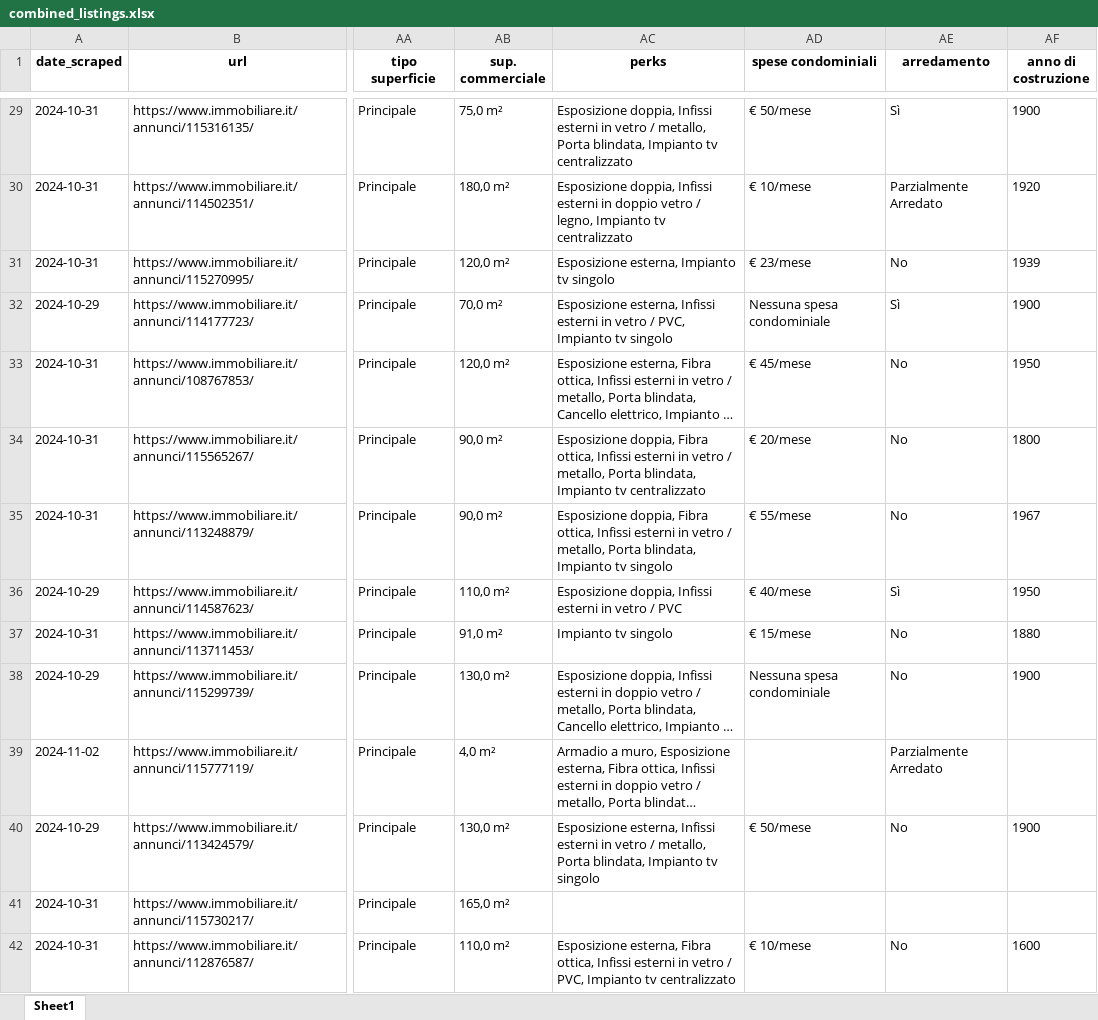
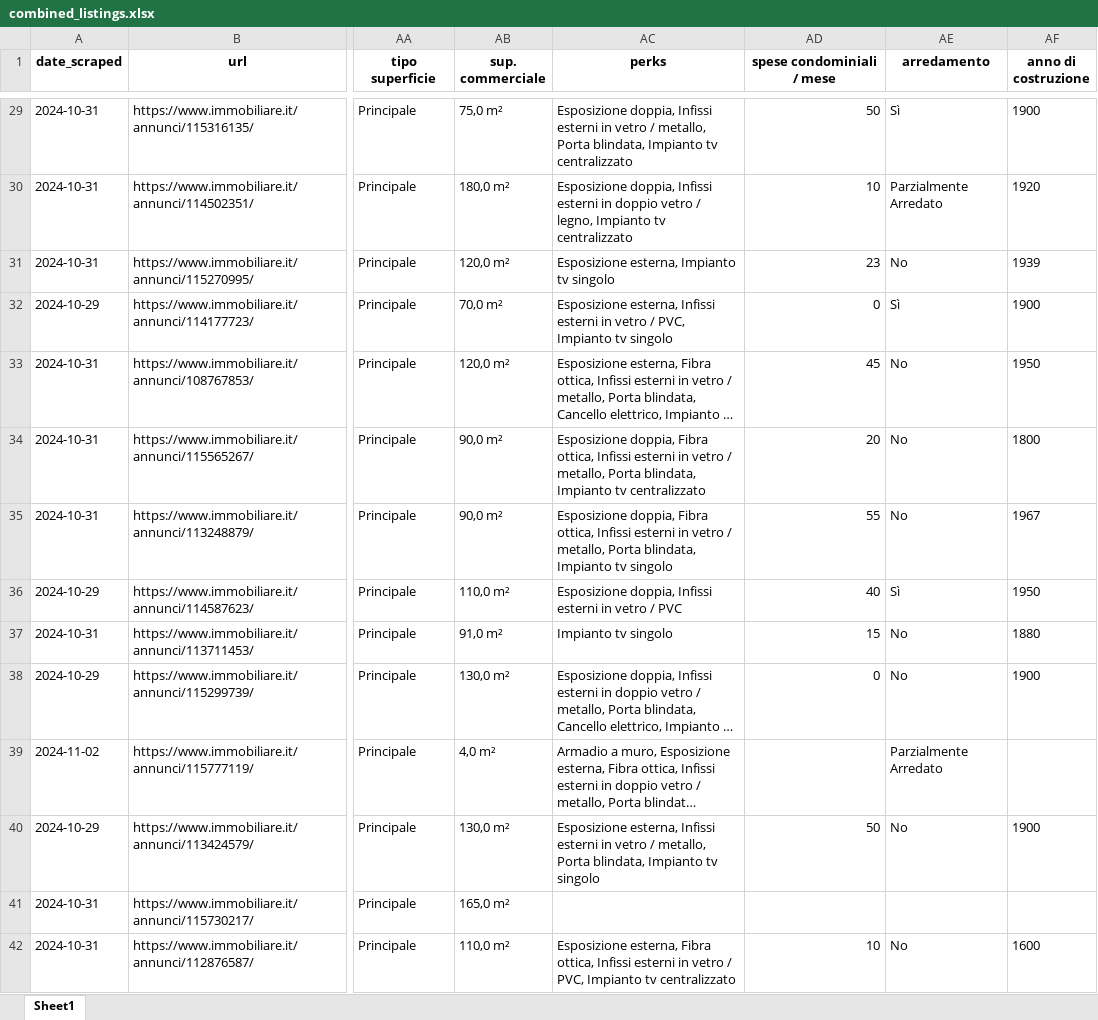
Before and after one commit to c0pper/realestate_finder, an Excel workbook: combined_listings.xlsx, sheet Sheet1, drawn as a sheet; only a part is shown, gaps mark what is left out; long unchanged cells end in …; values as stored, in another font and other column widths than the file's, no borders; the diff covers the shown part only; the diff names each change by its address in the sheet, - before the commit and + after, or states it on an @@ line.

```diff
--- a/combined_listings.xlsx (sheet Sheet1)
+++ b/combined_listings.xlsx (sheet Sheet1)
-AD1: spese condominiali
+AD1: spese condominiali / mese
-AD29 (spese condominiali / mese): € 50/mese
+AD29 (spese condominiali / mese): 50
-AD30 (spese condominiali / mese): € 10/mese
+AD30 (spese condominiali / mese): 10
-AD31 (spese condominiali / mese): € 23/mese
+AD31 (spese condominiali / mese): 23
-AD32 (spese condominiali / mese): Nessuna spesa condominiale
+AD32 (spese condominiali / mese): 0
-AD33 (spese condominiali / mese): € 45/mese
+AD33 (spese condominiali / mese): 45
-AD34 (spese condominiali / mese): € 20/mese
+AD34 (spese condominiali / mese): 20
-AD35 (spese condominiali / mese): € 55/mese
+AD35 (spese condominiali / mese): 55
-AD36 (spese condominiali / mese): € 40/mese
+AD36 (spese condominiali / mese): 40
-AD37 (spese condominiali / mese): € 15/mese
+AD37 (spese condominiali / mese): 15
-AD38 (spese condominiali / mese): Nessuna spesa condominiale
+AD38 (spese condominiali / mese): 0
-AD40 (spese condominiali / mese): € 50/mese
+AD40 (spese condominiali / mese): 50
-AD42 (spese condominiali / mese): € 10/mese
+AD42 (spese condominiali / mese): 10
```
Also changed, not shown: 98 edited cells elsewhere in this sheet, 30 other files.
